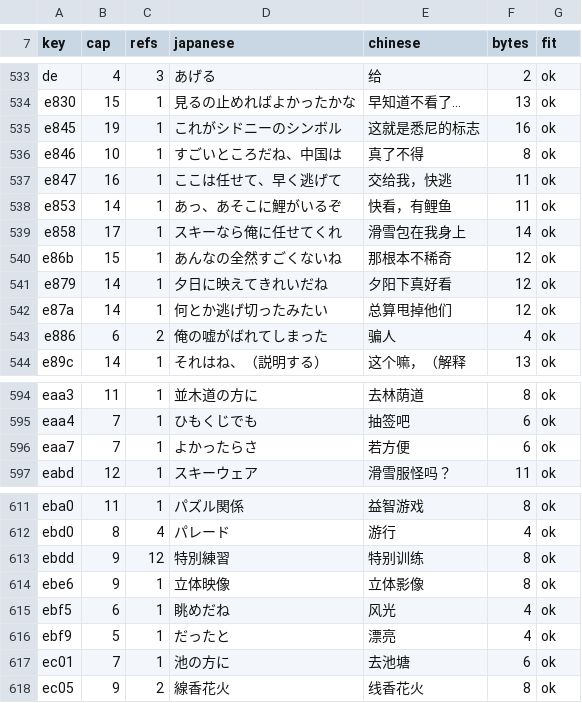
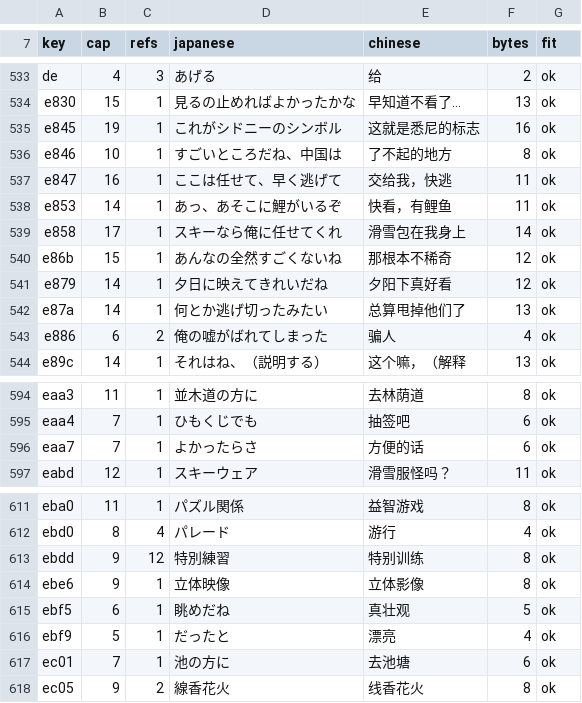
Before and after one commit to vimac/sfc-tokimeki-memorial-zh-localization, a TSV file: translations/phrase_glossary.tsv, drawn as a sheet; only a part is shown, gaps mark what is left out; the diff covers the shown part only.

Commit message:
批次AG：12 种「过短、生硬」的措辞按定稿并齐（f5f78ebf…）
判据是「同一句日文在全库别处本来就译得很好」，所以每一处都是向已有的写法靠齐：
31 个块 177 行译文 + 12 条词典宏体（eaa7「若方便」→全库 46 步的多数写法「方便的话」）。
长城读作「这就是长城啊。极其雄伟，真壮观。」，迟到的那一格并成「XX同学，对不起啦。
出了点小差错、我来晚了。」。感叹号装不下——框的终止码必须等于日文那框（要 a0＝「。」）。

四处替换是字节墙逼出来的，不是口径改动：真壮观啊（ebf5 那段只有 5 B）、
聚集了这些人（「聚」没有字模）、这里空间好大啊、真是了不起的地方啊。
AGENTS §五 补了改宏体的第三条硬约束：带前后缀的调用一改就不折叠，b47 就是这么过预算的。

链：142 块 0 over 0 broken、VERDICT 全绿、全库 22,600 框抽渲 0 kana / 0 "?"、
name_tables PASS 0/76、INSIDE 0 / JOIN 115、charledger 2,159 拥有 / 需新字模 1（还是囧）、
doclistings 270 行 0 mismatch、原镜像 cd36eb89… 未变。不跑模拟器层：动的全是序章走不到的池子。

```diff
--- a/translations/phrase_glossary.tsv
+++ b/translations/phrase_glossary.tsv
@@ -535,3 +535,3 @@ e830	15	1	見るの止めればよかったかな	早知道不看了…	13	ok
 e845	19	1	これがシドニーのシンボル	这就是悉尼的标志	16	ok
-e846	10	1	すごいところだね、中国は	真了不得	8	ok
+e846	10	1	すごいところだね、中国は	了不起的地方	8	ok
 e847	16	1	ここは任せて、早く逃げて	交给我，快逃	11	ok
@@ -541,3 +541,3 @@ e86b	15	1	あんなの全然すごくないね	那根本不稀奇	12	ok
 e879	14	1	夕日に映えてきれいだね	夕阳下真好看	12	ok
-e87a	14	1	何とか逃げ切ったみたい	总算甩掉他们	12	ok
+e87a	14	1	何とか逃げ切ったみたい	总算甩掉他们了	13	ok
 e886	6	2	俺の嘘がばれてしまった	骗人	4	ok
@@ -595,3 +595,3 @@ eaa3	11	1	並木道の方に	去林荫道	8	ok
 eaa4	7	1	ひもくじでも	抽签吧	6	ok
-eaa7	7	1	よかったらさ	若方便	6	ok
+eaa7	7	1	よかったらさ	方便的话	6	ok
 eabd	12	1	スキーウェア	滑雪服怪吗？	11	ok
@@ -614,3 +614,3 @@ ebdd	9	12	特別練習	特别训练	8	ok
 ebe6	9	1	立体映像	立体影像	8	ok
-ebf5	6	1	眺めだね	风光	4	ok
+ebf5	6	1	眺めだね	真壮观	5	ok
 ebf9	5	1	だったと	漂亮	4	ok
```
Also changed, not shown: 22 edited cells elsewhere in this file, 33 other files.
